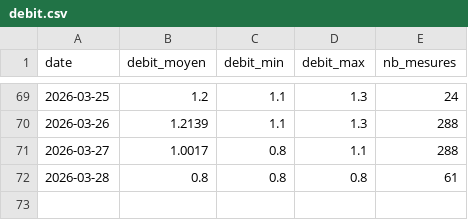
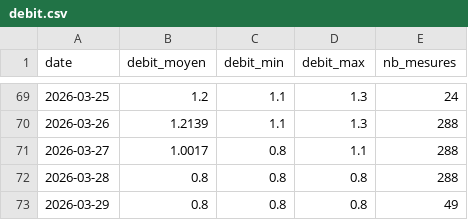
Before and after one commit to jura39bot/bienne-vigicrue, a CSV file: data/debit.csv, drawn as a sheet; only a part is shown, gaps mark what is left out.

Commit message:
data: collecte journalière 2026-03-29

```diff
--- a/data/debit.csv
+++ b/data/debit.csv
@@ -71,2 +71,3 @@ date,debit_moyen,debit_min,debit_max,nb_mesures
 2026-03-27,1.0017,0.8,1.1,288
-2026-03-28,0.8,0.8,0.8,61
+2026-03-28,0.8,0.8,0.8,288
+2026-03-29,0.8,0.8,0.8,49
```
